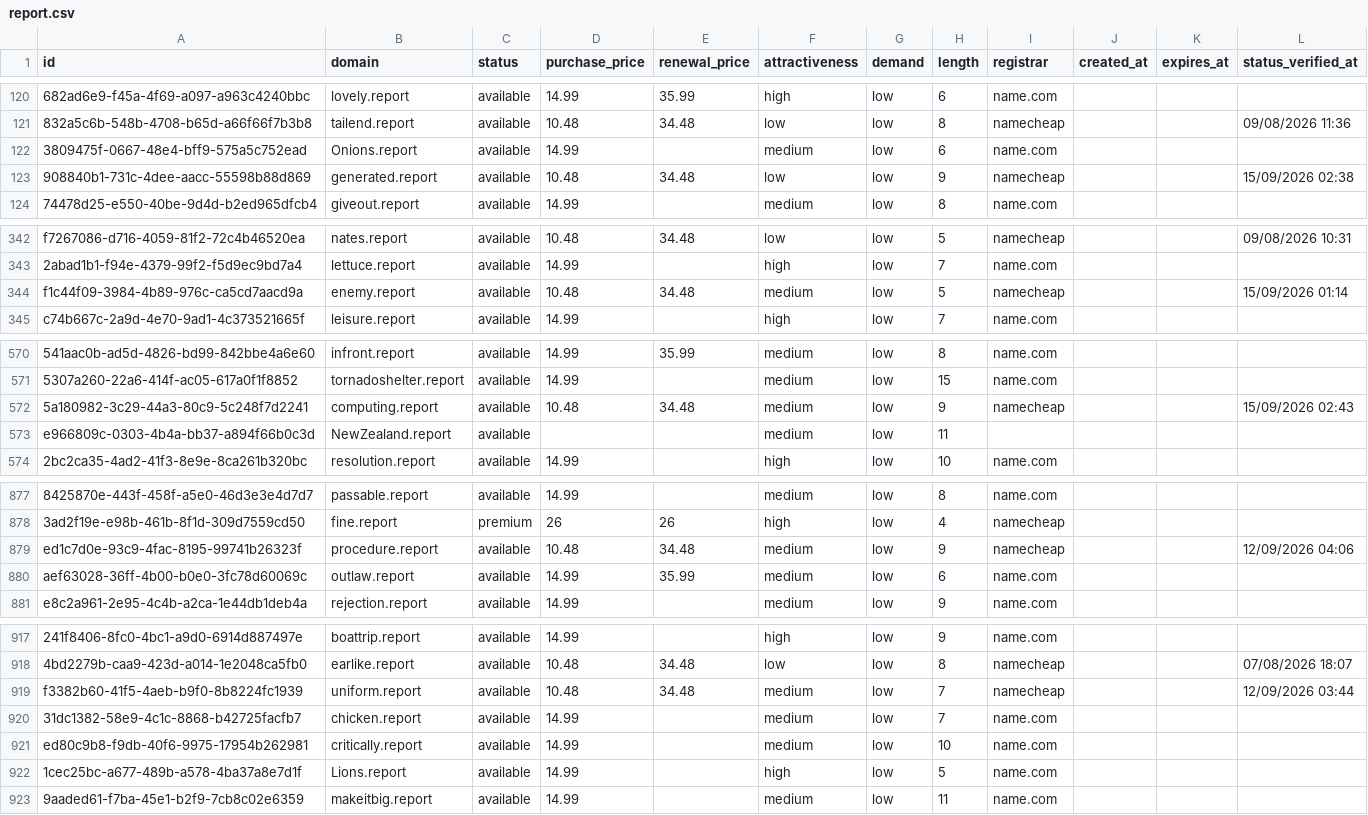
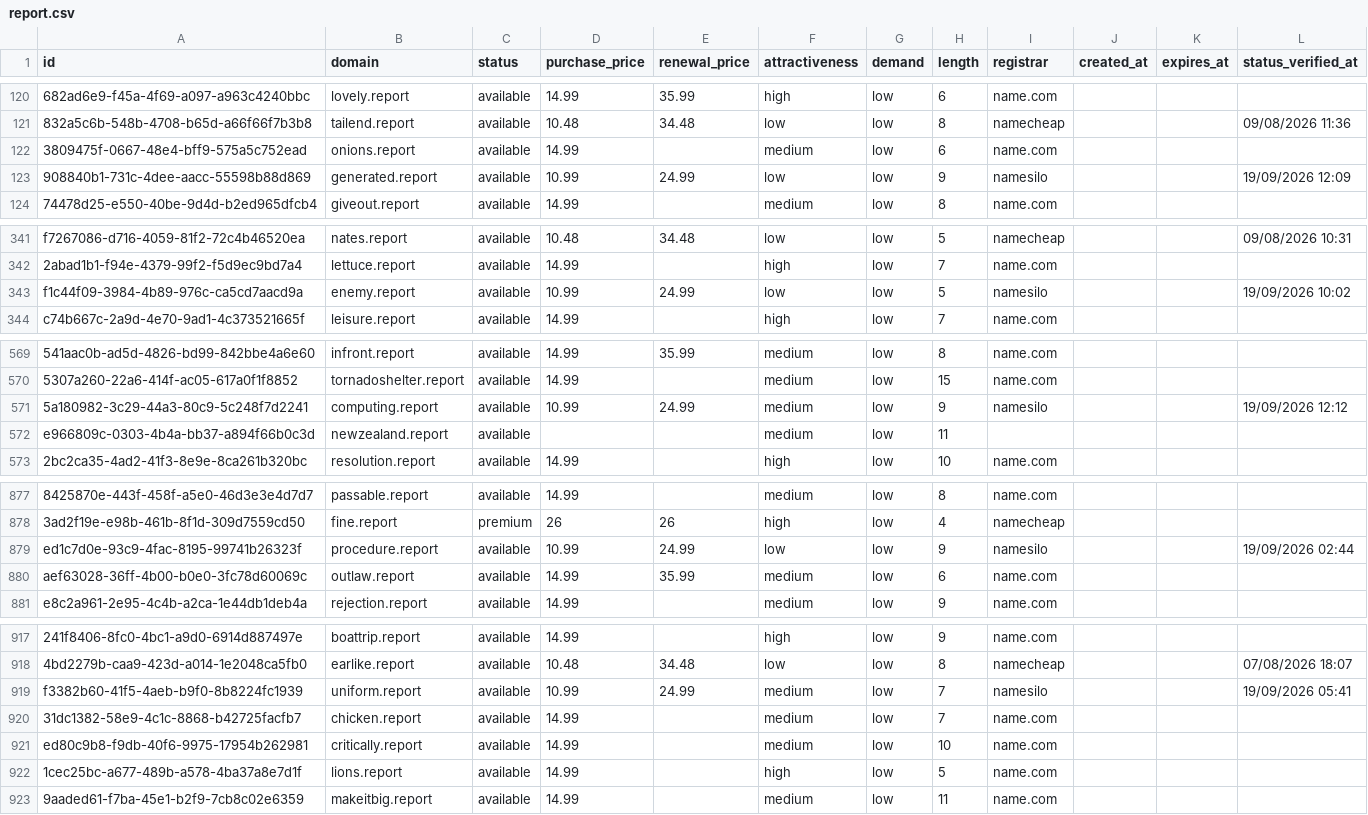
Before and after one commit to UniqueDomains/report-oneword-domains, a CSV file: report.csv, drawn as a sheet; only a part is shown, gaps mark what is left out; addresses are those after the commit; the diff covers the shown part only; the diff names each change by its address in the sheet, - before the commit and + after, or states it on an @@ line.

Commit message:
Domains update

```diff
--- a/report.csv
+++ b/report.csv
-B122 (domain): Onions.report
+B122 (domain): onions.report
-D123 (purchase_price): 10.48
+D123 (purchase_price): 10.99
-E123 (renewal_price): 34.48
+E123 (renewal_price): 24.99
-I123 (registrar): namecheap
+I123 (registrar): namesilo
-L123 (status_verified_at): 15/09/2026 02:38
+L123 (status_verified_at): 19/09/2026 12:09
-D343 (purchase_price): 10.48
+D343 (purchase_price): 10.99
-E343 (renewal_price): 34.48
+E343 (renewal_price): 24.99
-F343 (attractiveness): medium
+F343 (attractiveness): low
-I343 (registrar): namecheap
+I343 (registrar): namesilo
-L343 (status_verified_at): 15/09/2026 01:14
+L343 (status_verified_at): 19/09/2026 10:02
-D571 (purchase_price): 10.48
+D571 (purchase_price): 10.99
-E571 (renewal_price): 34.48
+E571 (renewal_price): 24.99
-I571 (registrar): namecheap
+I571 (registrar): namesilo
-L571 (status_verified_at): 15/09/2026 02:43
+L571 (status_verified_at): 19/09/2026 12:12
-B572 (domain): NewZealand.report
+B572 (domain): newzealand.report
-D879 (purchase_price): 10.48
+D879 (purchase_price): 10.99
-E879 (renewal_price): 34.48
+E879 (renewal_price): 24.99
-F879 (attractiveness): medium
+F879 (attractiveness): low
-I879 (registrar): namecheap
+I879 (registrar): namesilo
-L879 (status_verified_at): 12/09/2026 04:06
+L879 (status_verified_at): 19/09/2026 02:44
-D919 (purchase_price): 10.48
+D919 (purchase_price): 10.99
-E919 (renewal_price): 34.48
+E919 (renewal_price): 24.99
-I919 (registrar): namecheap
+I919 (registrar): namesilo
-L919 (status_verified_at): 12/09/2026 03:44
+L919 (status_verified_at): 19/09/2026 05:41
-B922 (domain): Lions.report
+B922 (domain): lions.report
```
Also changed, not shown: 1 added row, 1 removed row and 67 edited cells elsewhere in this file, 4 other files.
